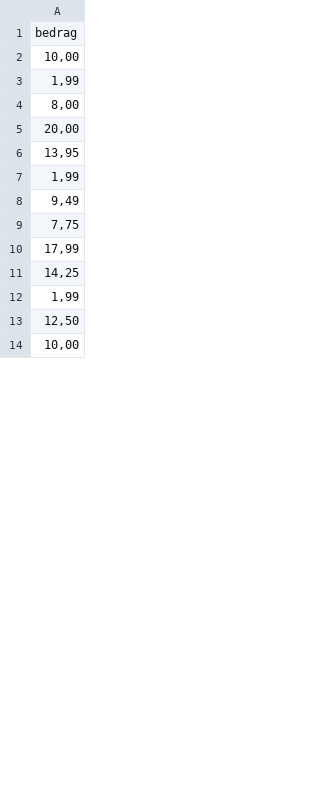
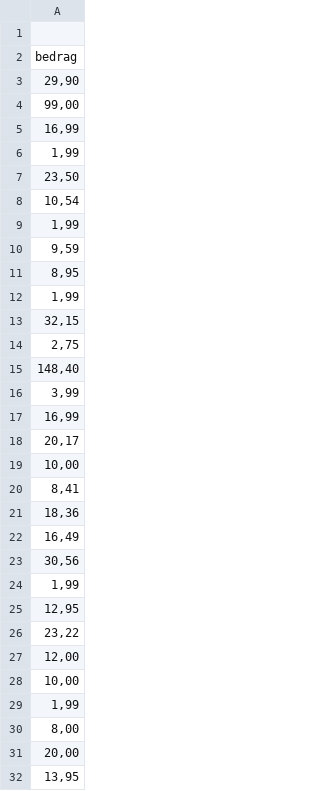
Before and after one commit to OmniOracle/scrapingcalc, a CSV file: facturen.csv, drawn as a sheet; only a part is shown; the shorter side is filled out with more unchanged rows; the diff covers the shown part only.

```diff
--- a/facturen.csv
+++ b/facturen.csv
@@ -1,2 +1,28 @@
+
 bedrag
+"29,90"
+"99,00"
+"16,99"
+"1,99"
+"23,50"
+"10,54"
+"1,99"
+"9,59"
+"8,95"
+"1,99"
+"32,15"
+"2,75"
+"148,40"
+"3,99"
+"16,99"
+"20,17"
+"10,00"
+"8,41"
+"18,36"
+"16,49"
+"30,56"
+"1,99"
+"12,95"
+"23,22"
+"12,00"
 "10,00"
```
Also changed, not shown: 3 added rows, 4 removed rows and 13 moved rows elsewhere in this file, 3 other files.
